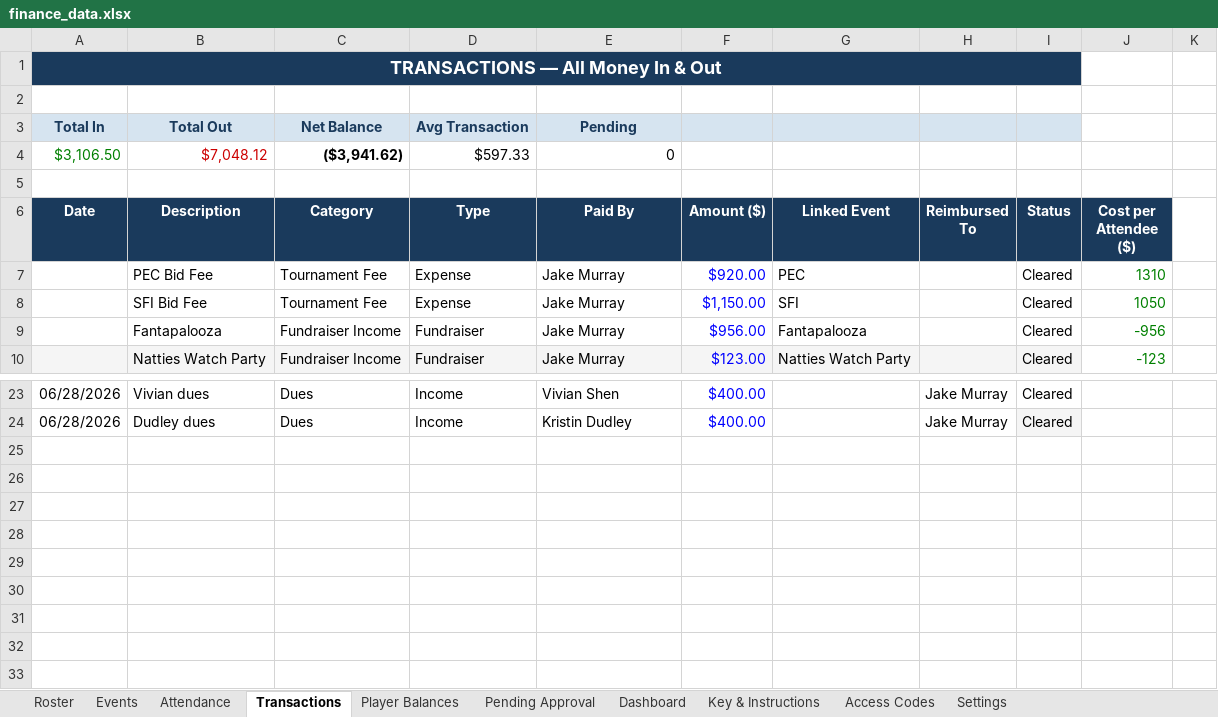
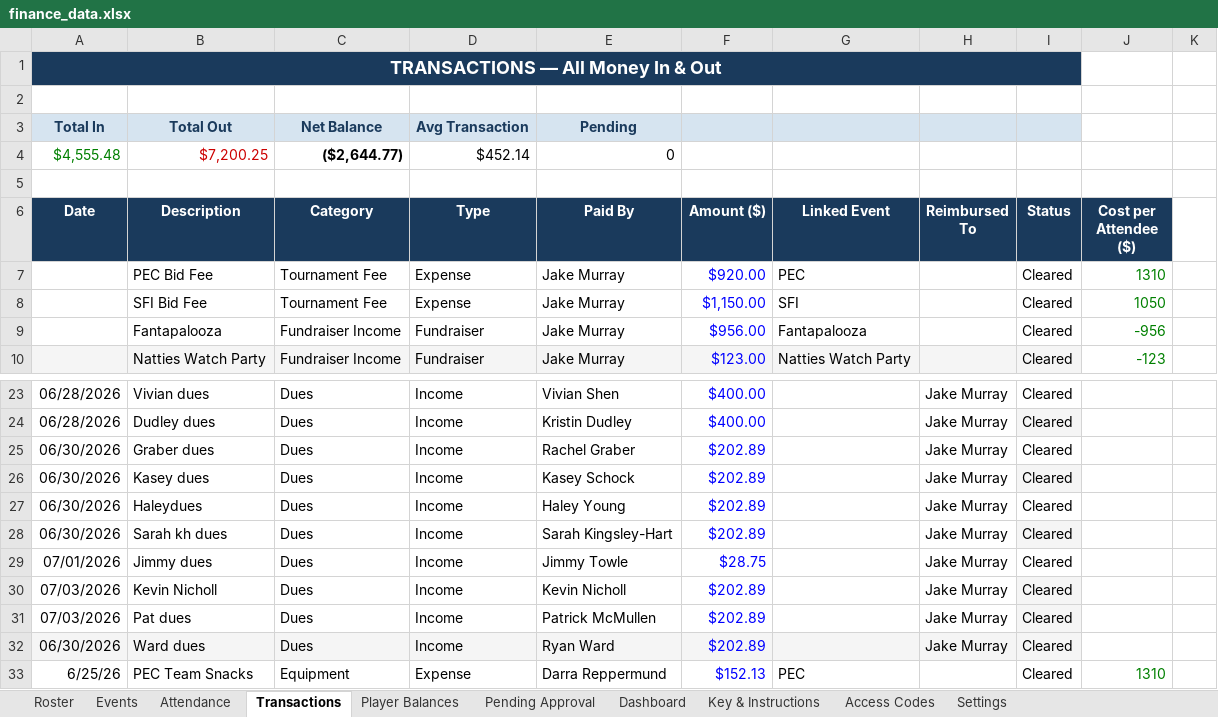
Before and after one commit to jakepmurray/port-finances-26, an Excel workbook: finance_data.xlsx, sheet Transactions, drawn as a sheet; only a part is shown, gaps mark what is left out; values as stored, in another font and other column widths than the file's, no borders; charts and pictures not drawn; removed rows and columns are numbered as before the commit, all else as after; the diff names each change by its address in the sheet, - before the commit and + after, or states it on an @@ line.

```diff
--- a/finance_data.xlsx (sheet Transactions)
+++ b/finance_data.xlsx (sheet Transactions)
-row 4: $3,106.50 | $7,048.12 | ($3,941.62) | $597.33 | 0
+row 4: $4,555.48 | $7,200.25 | ($2,644.77) | $452.14 | 0
+row 25: 06/30/2026 | Graber dues | Dues | Income | Rachel Graber | $202.89 |  | Jake Murray | Cleared
+row 26: 06/30/2026 | Kasey dues | Dues | Income | Kasey Schock | $202.89 |  | Jake Murray | Cleared
+row 27: 06/30/2026 | Haleydues | Dues | Income | Haley Young | $202.89 |  | Jake Murray | Cleared
+row 28: 06/30/2026 | Sarah kh dues | Dues | Income | Sarah Kingsley-Hart | $202.89 |  | Jake Murray | Cleared
+row 29: 07/01/2026 | Jimmy dues | Dues | Income | Jimmy Towle | $28.75 |  | Jake Murray | Cleared
+row 30: 07/03/2026 | Kevin Nicholl | Dues | Income | Kevin Nicholl | $202.89 |  | Jake Murray | Cleared
+row 31: 07/03/2026 | Pat dues | Dues | Income | Patrick McMullen | $202.89 |  | Jake Murray | Cleared
+row 32: 06/30/2026 | Ward dues | Dues | Income | Ryan Ward | $202.89 |  | Jake Murray | Cleared
+row 33: 6/25/26 | PEC Team Snacks | Equipment | Expense | Darra Reppermund | $152.13 | PEC |  | Cleared | 1310
```
Also changed, not shown: sheet Player Balances, sheet Attendance, sheet Roster, sheet Dashboard.
